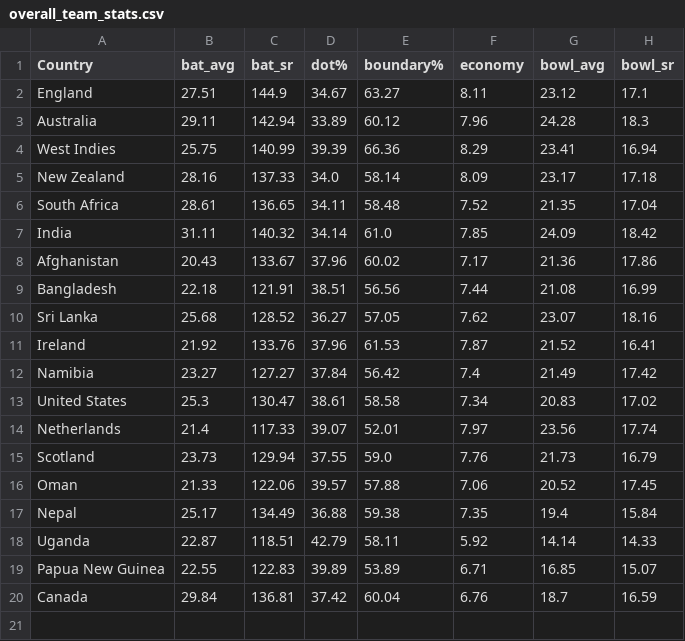
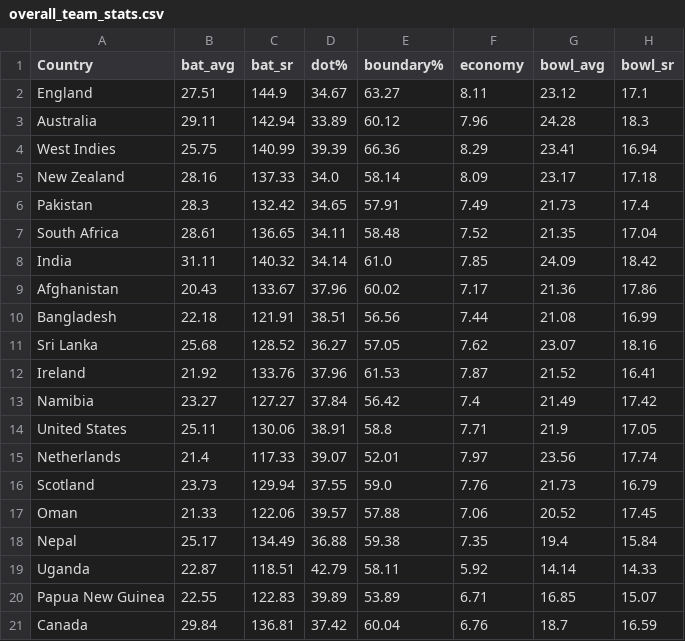
Before and after one commit to aneeshkrishna4739/T20_Analysis, a CSV file: docs/WC Analysis results/overall_team_stats.csv, drawn as a sheet.

```diff
--- a/docs/WC Analysis results/overall_team_stats.csv
+++ b/docs/WC Analysis results/overall_team_stats.csv
@@ -5,2 +5,3 @@ West Indies,25.75,140.99,39.39,66.36,8.29,23.41,16.94
 New Zealand,28.16,137.33,34.0,58.14,8.09,23.17,17.18
+Pakistan,28.3,132.42,34.65,57.91,7.49,21.73,17.4
 South Africa,28.61,136.65,34.11,58.48,7.52,21.35,17.04
@@ -12,3 +13,3 @@ Ireland,21.92,133.76,37.96,61.53,7.87,21.52,16.41
 Namibia,23.27,127.27,37.84,56.42,7.4,21.49,17.42
-United States,25.3,130.47,38.61,58.58,7.34,20.83,17.02
+United States,25.11,130.06,38.91,58.8,7.71,21.9,17.05
 Netherlands,21.4,117.33,39.07,52.01,7.97,23.56,17.74
```
Also changed, not shown: docs/2024 wc squad.csv, docs/WC Analysis results/normalised_overallstats_bottom10.csv, 4 other files.
